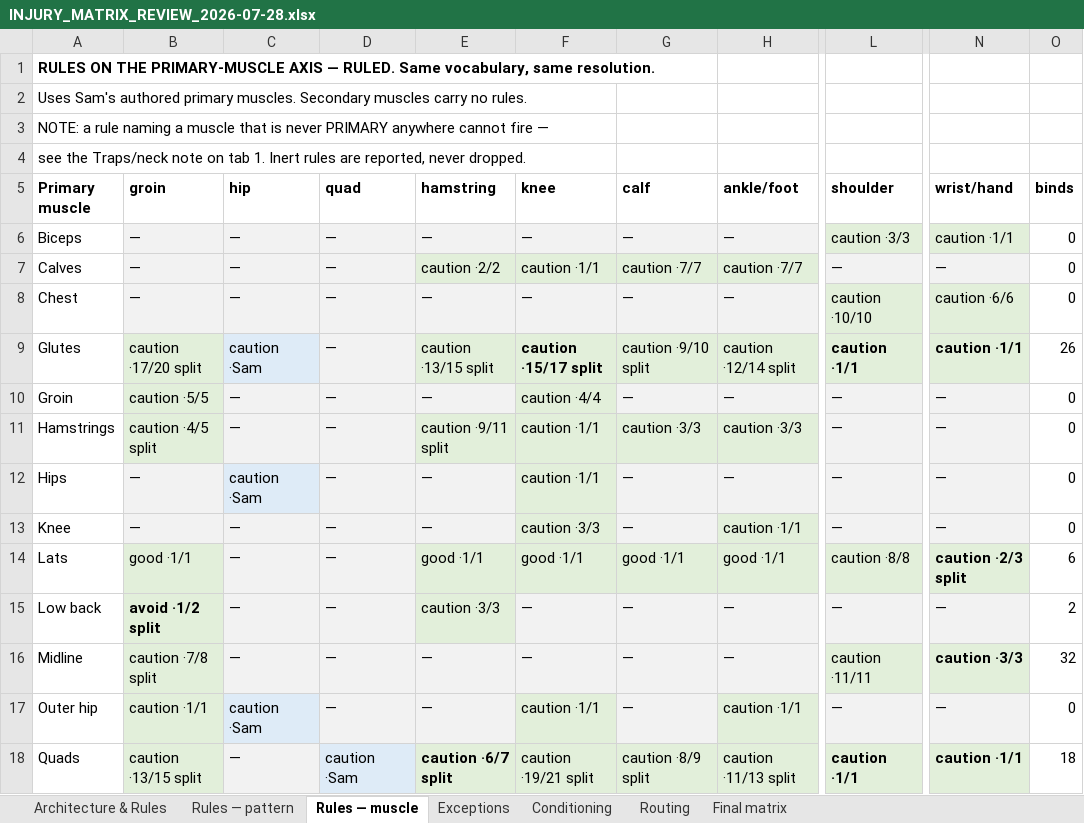
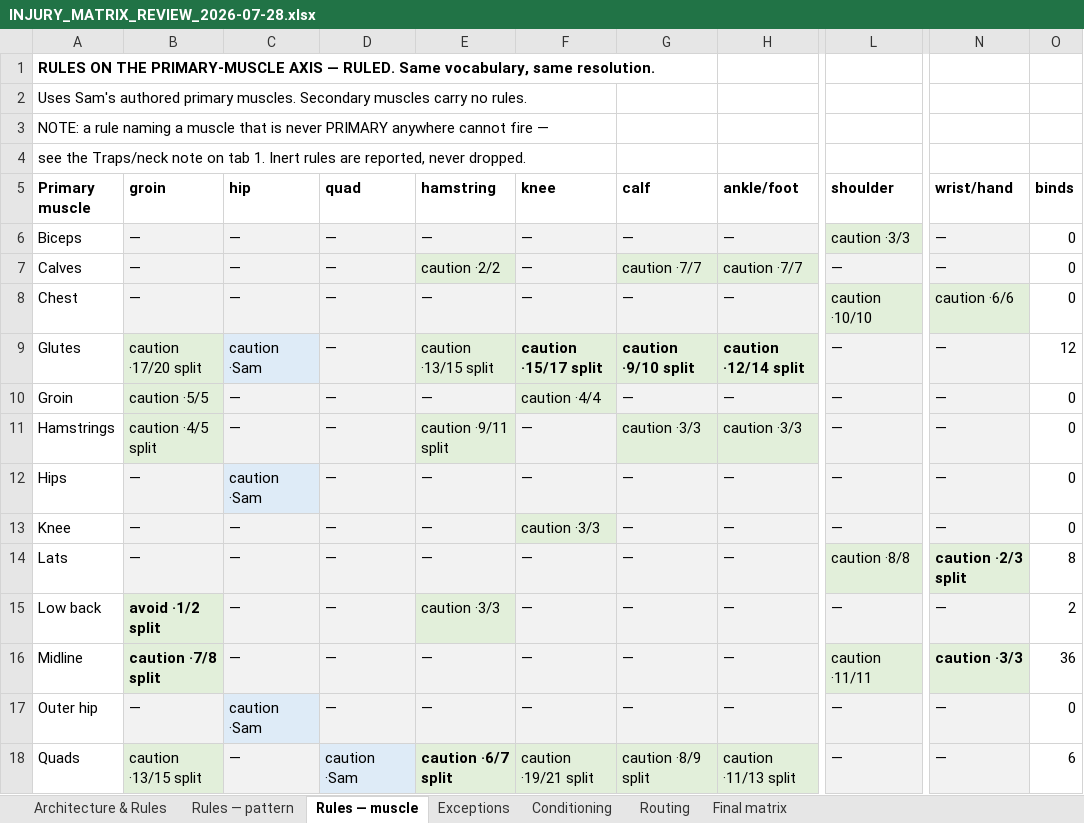
Before and after one commit to sg-screener/local-footy-athlete, an Excel workbook: docs/INJURY_MATRIX_REVIEW_2026-07-28.xlsx, sheet Rules — muscle, drawn as a sheet; only a part is shown, gaps mark what is left out; values as stored, in another font and other column widths than the file's, no borders; the diff covers the shown part only; the diff names each change by its address in the sheet, - before the commit and + after, or states it on an @@ line.

```diff
--- a/docs/INJURY_MATRIX_REVIEW_2026-07-28.xlsx (sheet Rules — muscle)
+++ b/docs/INJURY_MATRIX_REVIEW_2026-07-28.xlsx (sheet Rules — muscle)
-N6 (wrist/hand): caution ·1/1
+N6 (wrist/hand): —
-F7 (knee): caution ·1/1
+F7 (knee): —
-G9:H9 bold: off
+G9:H9 bold: on
-L9 (shoulder): caution ·1/1
+L9 (shoulder): —
-L9 bold: on
+L9 bold: off
-N9 (wrist/hand): caution ·1/1
+N9 (wrist/hand): —
-N9 bold: on
+N9 bold: off
-O9 (binds): 26
+O9 (binds): 12
-F11:F12 (knee): caution ·1/1
+F11:F12 (knee): —
-H13 (ankle/foot): caution ·1/1
+H13 (ankle/foot): —
-B14 (groin): good ·1/1
+B14 (groin): —
-E14 (hamstring): good ·1/1
+E14 (hamstring): —
-F14 (knee): good ·1/1
+F14 (knee): —
-G14 (calf): good ·1/1
+G14 (calf): —
-H14 (ankle/foot): good ·1/1
+H14 (ankle/foot): —
-O14 (binds): 6
+O14 (binds): 8
-B16 bold: off
+B16 bold: on
-O16 (binds): 32
+O16 (binds): 36
-B17 (groin): caution ·1/1
+B17 (groin): —
-F17 (knee): caution ·1/1
+F17 (knee): —
-H17 (ankle/foot): caution ·1/1
+H17 (ankle/foot): —
-L18 (shoulder): caution ·1/1
+L18 (shoulder): —
-L18 bold: on
+L18 bold: off
-N18 (wrist/hand): caution ·1/1
+N18 (wrist/hand): —
-N18 bold: on
+N18 bold: off
-O18 (binds): 18
+O18 (binds): 6
```
Also changed, not shown: 11 edited cells and cell formats elsewhere in this sheet, sheet Final matrix, sheet Rules — pattern, sheet Exceptions, sheet Architecture & Rules, 4 other files.
